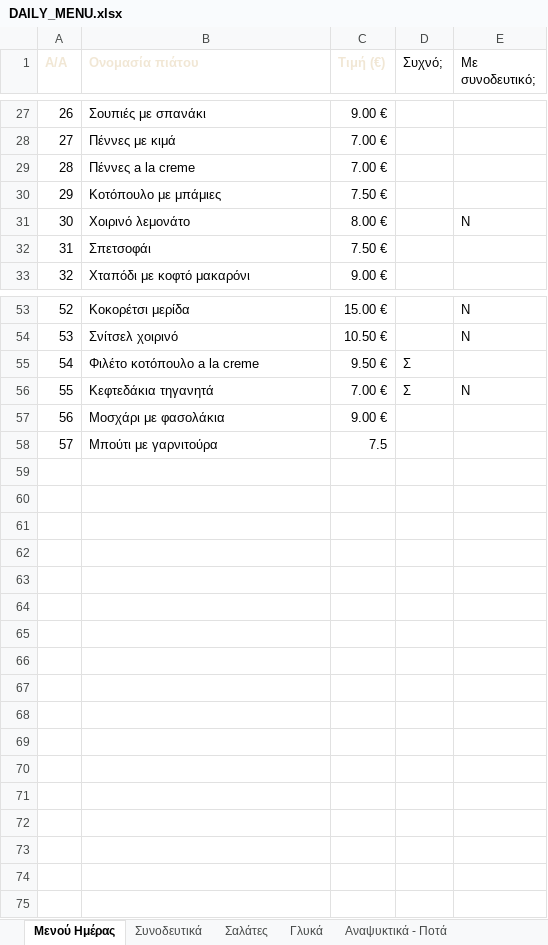
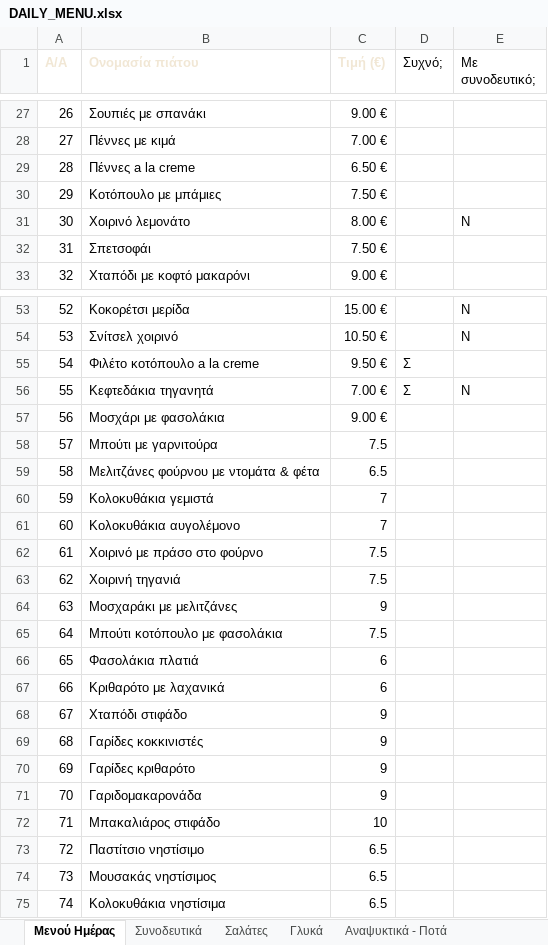
Before and after one commit to stivakos/magirefto-menu, an Excel workbook: DAILY_MENU.xlsx, sheet Μενού Ημέρας, drawn as a sheet; only a part is shown, gaps mark what is left out; values as stored, in another font and other column widths than the file's, no borders; the diff covers the shown part only; the diff names each change by its address in the sheet, - before the commit and + after, or states it on an @@ line.

```diff
--- a/DAILY_MENU.xlsx (sheet Μενού Ημέρας)
+++ b/DAILY_MENU.xlsx (sheet Μενού Ημέρας)
-C29 (Τιμή (€)): 7.00 €
+C29 (Τιμή (€)): 6.50 €
+row 59: 58 | Μελιτζάνες φούρνου με ντομάτα & φέτα | 6.5
+row 60: 59 | Κολοκυθάκια γεμιστά | 7
+row 61: 60 | Κολοκυθάκια αυγολέμονο | 7
+row 62: 61 | Χοιρινό με πράσο στο φούρνο | 7.5
+row 63: 62 | Χοιρινή τηγανιά | 7.5
+row 64: 63 | Μοσχαράκι με μελιτζάνες | 9
+row 65: 64 | Μπούτι κοτόπουλο με φασολάκια | 7.5
+row 66: 65 | Φασολάκια πλατιά | 6
+row 67: 66 | Κριθαρότο με λαχανικά | 6
+row 68: 67 | Χταπόδι στιφάδο | 9
+row 69: 68 | Γαρίδες κοκκινιστές | 9
+row 70: 69 | Γαρίδες κριθαρότο | 9
+row 71: 70 | Γαριδομακαρονάδα | 9
+row 72: 71 | Μπακαλιάρος στιφάδο | 10
+row 73: 72 | Παστίτσιο νηστίσιμο | 6.5
+row 74: 73 | Μουσακάς νηστίσιμος | 6.5
+row 75: 74 | Κολοκυθάκια νηστίσιμα | 6.5
```
Also changed, not shown: 4 edited cells elsewhere in this sheet.
